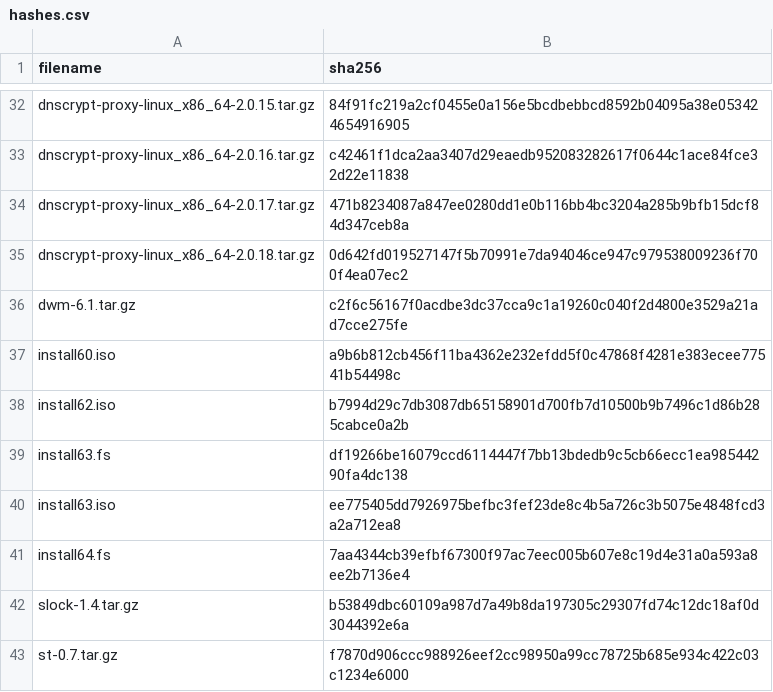
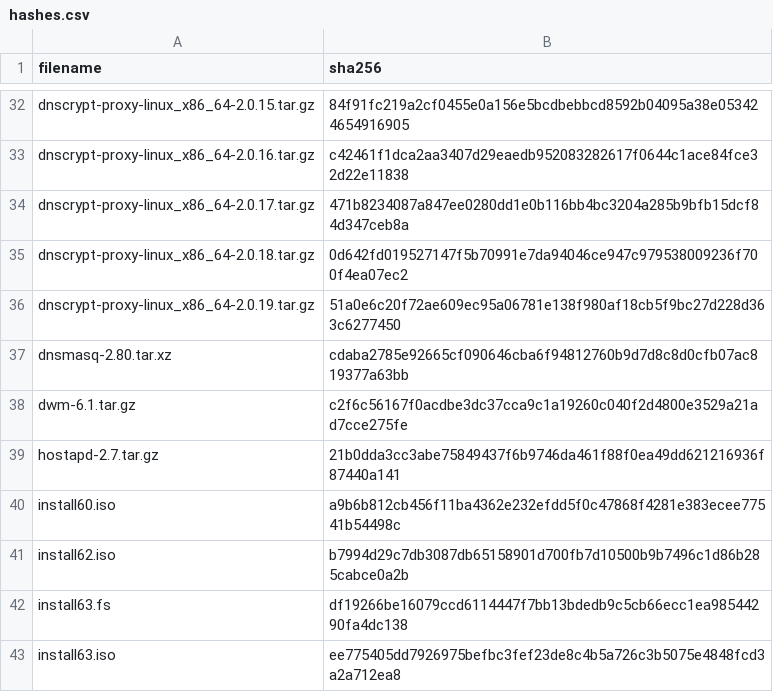
Before and after one commit to drduh/config, a CSV file: hashes.csv, drawn as a sheet; only a part is shown, gaps mark what is left out; the shorter side is filled out with more unchanged rows; the diff names each change by its address in the sheet, - before the commit and + after, or states it on an @@ line.

Commit message:
Update hashes and tor option

```diff
--- a/hashes.csv
+++ b/hashes.csv
+row 36: dnscrypt-proxy-linux_x86_64-2.0.19.tar.gz | 51a0e6c20f72ae609ec95a06781e138f980af18cb5f9bc27d228d363c6277450
+row 37: dnsmasq-2.80.tar.xz | cdaba2785e92665cf090646cba6f94812760b9d7d8c8d0cfb07ac819377a63bb
+row 39: hostapd-2.7.tar.gz | 21b0dda3cc3abe75849437f6b9746da461f88f0ea49dd621216936f87440a141
```
Also changed, not shown: 1 other file.
